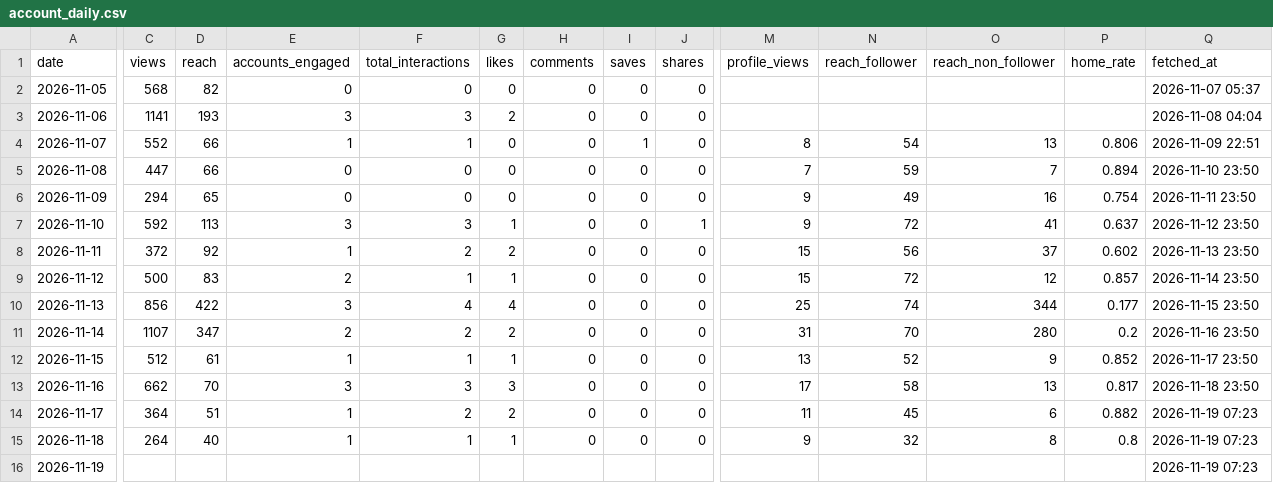
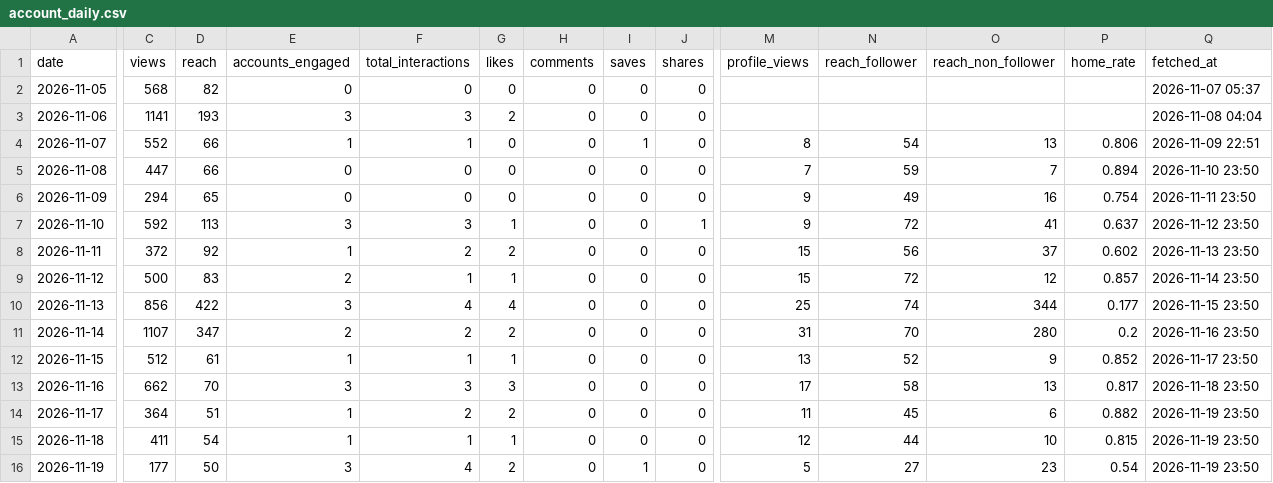
Before and after one commit to kiichi4268/-ai_employees-, a CSV file: data/insights/account_daily.csv, drawn as a sheet; only a part is shown, gaps mark what is left out; the diff covers the shown part only; the diff names each change by its address in the sheet, - before the commit and + after, or states it on an @@ line.

```diff
--- a/data/insights/account_daily.csv
+++ b/data/insights/account_daily.csv
-Q14:Q16 (fetched_at): 2026-11-19 07:23
+Q14:Q16 (fetched_at): 2026-11-19 23:50
-C15 (views): 264
+C15 (views): 411
-D15 (reach): 40
+D15 (reach): 54
-M15 (profile_views): 9
+M15 (profile_views): 12
-N15 (reach_follower): 32
+N15 (reach_follower): 44
-O15 (reach_non_follower): 8
+O15 (reach_non_follower): 10
-P15 (home_rate): 0.8
+P15 (home_rate): 0.815
-C16 (views): (empty)
+C16 (views): 177
-D16 (reach): (empty)
+D16 (reach): 50
-E16 (accounts_engaged): (empty)
+E16 (accounts_engaged): 3
-F16 (total_interactions): (empty)
+F16 (total_interactions): 4
-G16 (likes): (empty)
+G16 (likes): 2
-H16 (comments): (empty)
+H16 (comments): 0
-I16 (saves): (empty)
+I16 (saves): 1
-J16 (shares): (empty)
+J16 (shares): 0
-M16 (profile_views): (empty)
+M16 (profile_views): 5
-N16 (reach_follower): (empty)
+N16 (reach_follower): 27
-O16 (reach_non_follower): (empty)
+O16 (reach_non_follower): 23
-P16 (home_rate): (empty)
+P16 (home_rate): 0.54
```
Also changed, not shown: 2 edited cells elsewhere in this file, data/insights/line_daily.csv, data/insights/media.csv.
